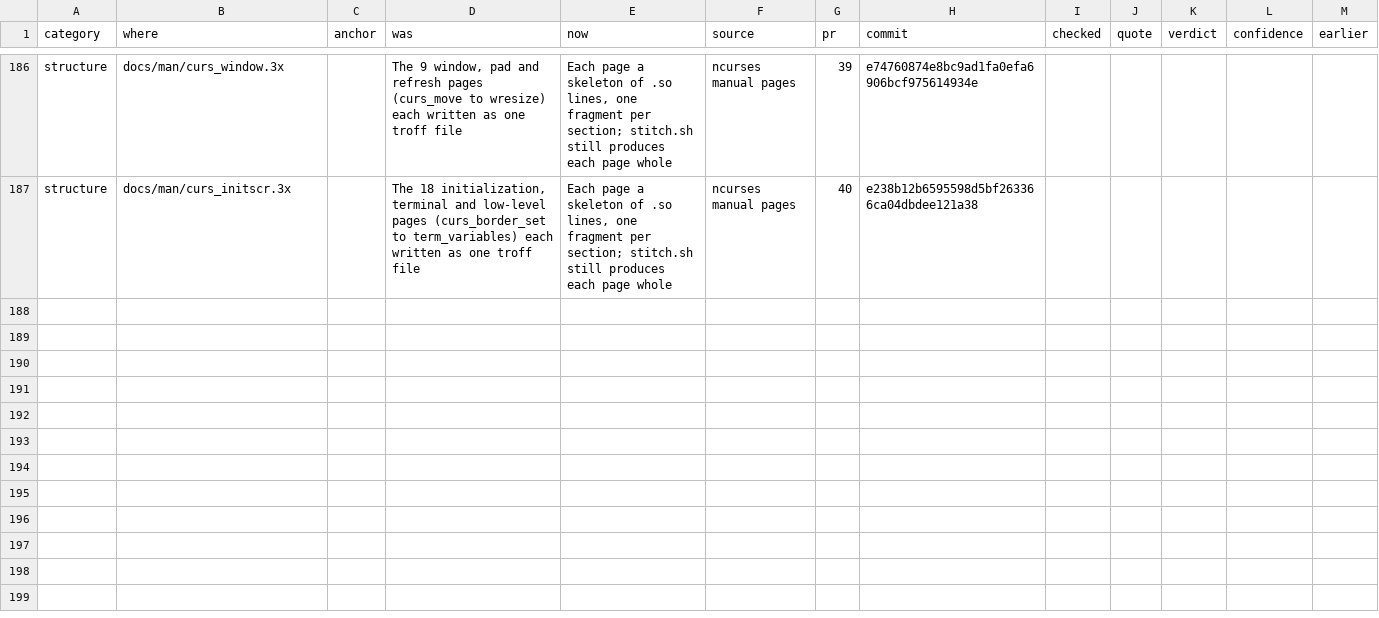
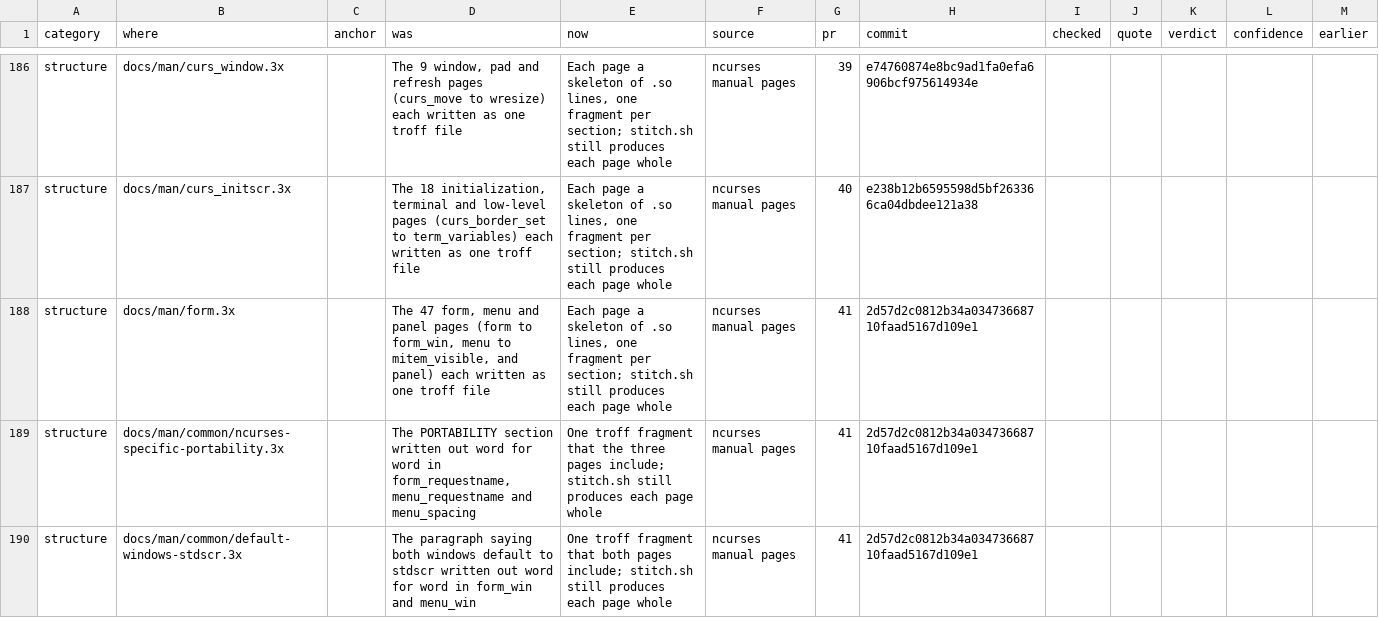
Before and after one commit to betsalel-williamson/ncurses, a CSV file: docs/appendix/errata.csv, drawn as a sheet; only a part is shown, gaps mark what is left out.

```diff
--- a/docs/appendix/errata.csv
+++ b/docs/appendix/errata.csv
@@ -187 +187,4 @@ structure,docs/man/curs_window.3x,,"The 9 window, pad and refresh pages (curs_mo
 structure,docs/man/curs_initscr.3x,,"The 18 initialization, terminal and low-level pages (curs_border_set to term_variables) each written as one troff file","Each page a skeleton of .so lines, one fragment per section; stitch.sh still produces each page whole",ncurses manual pages,40,e238b12b6595598d5bf263366ca04dbdee121a38,,,,,
+structure,docs/man/form.3x,,"The 47 form, menu and panel pages (form to form_win, menu to mitem_visible, and panel) each written as one troff file","Each page a skeleton of .so lines, one fragment per section; stitch.sh still produces each page whole",ncurses manual pages,41,2d57d2c0812b34a03473668710faad5167d109e1,,,,,
+structure,docs/man/common/ncurses-specific-portability.3x,,"The PORTABILITY section written out word for word in form_requestname, menu_requestname and menu_spacing",One troff fragment that the three pages include; stitch.sh still produces each page whole,ncurses manual pages,41,2d57d2c0812b34a03473668710faad5167d109e1,,,,,
+structure,docs/man/common/default-windows-stdscr.3x,,The paragraph saying both windows default to stdscr written out word for word in form_win and menu_win,One troff fragment that both pages include; stitch.sh still produces each page whole,ncurses manual pages,41,2d57d2c0812b34a03473668710faad5167d109e1,,,,,
```
